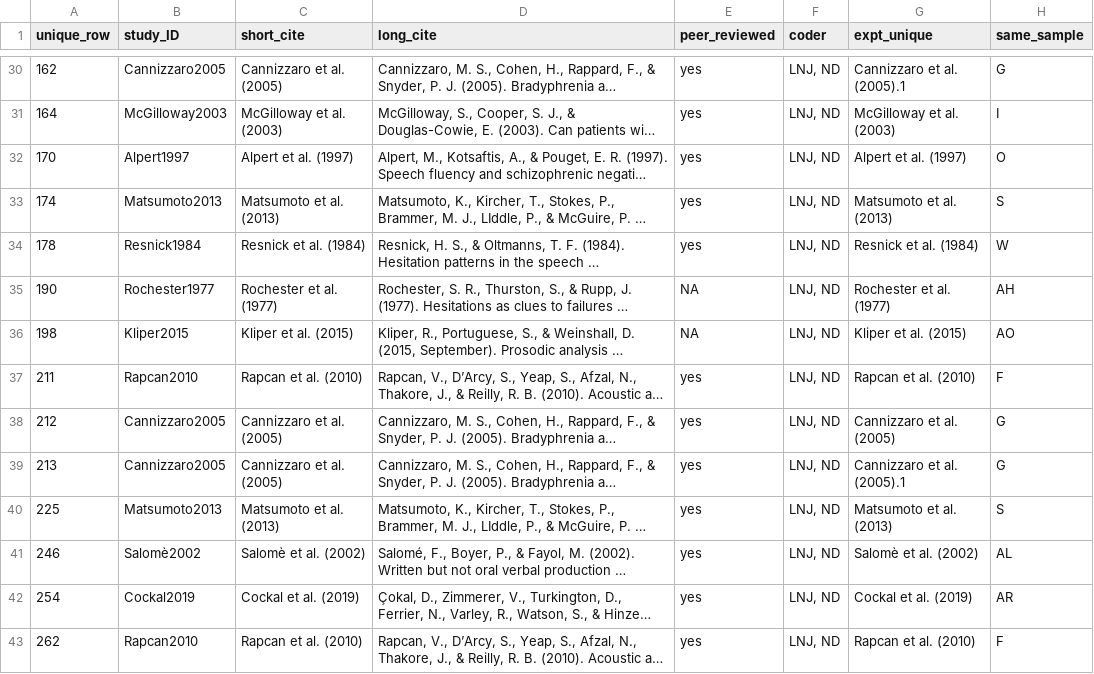
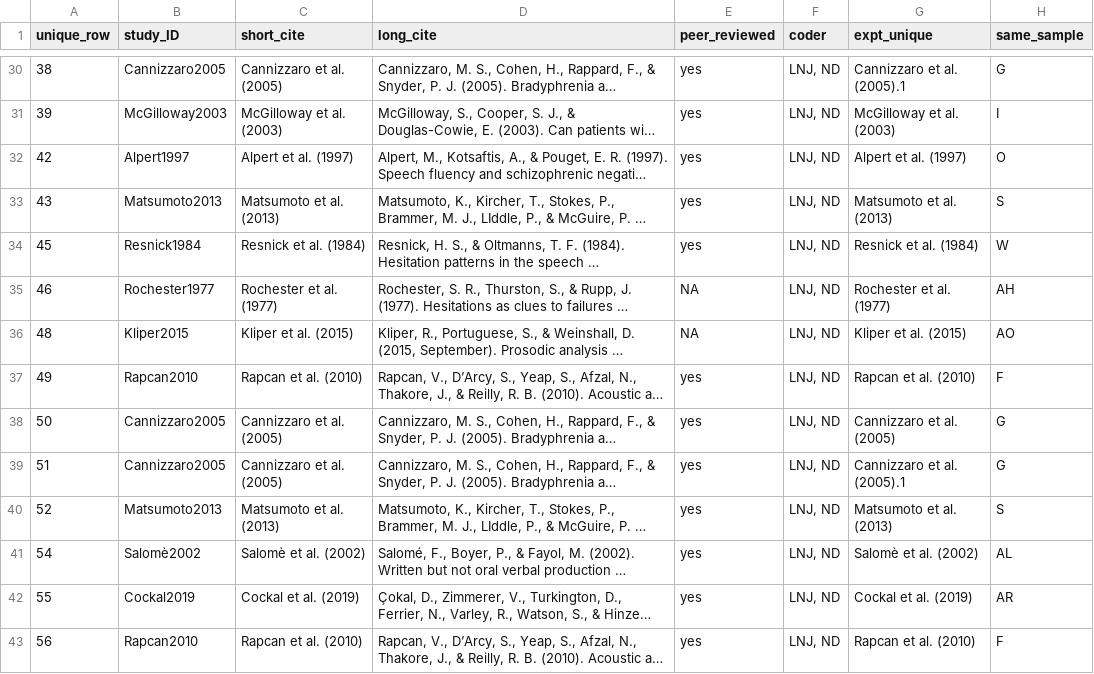
Before and after one commit to langcog/metalab2, a CSV file: shinyapps/site_data/schizophrenia_parola_2020.csv, drawn as a sheet; only a part is shown, gaps mark what is left out; long unchanged cells end in …; the diff covers the shown part only; the diff names each change by its address in the sheet, - before the commit and + after, or states it on an @@ line.

```diff
--- a/shinyapps/site_data/schizophrenia_parola_2020.csv
+++ b/shinyapps/site_data/schizophrenia_parola_2020.csv
-A30 (unique_row): 162
+A30 (unique_row): 38
-A31 (unique_row): 164
+A31 (unique_row): 39
-A32 (unique_row): 170
+A32 (unique_row): 42
-A33 (unique_row): 174
+A33 (unique_row): 43
-A34 (unique_row): 178
+A34 (unique_row): 45
-A35 (unique_row): 190
+A35 (unique_row): 46
-A36 (unique_row): 198
+A36 (unique_row): 48
-A37 (unique_row): 211
+A37 (unique_row): 49
-A38 (unique_row): 212
+A38 (unique_row): 50
-A39 (unique_row): 213
+A39 (unique_row): 51
-A40 (unique_row): 225
+A40 (unique_row): 52
-A41 (unique_row): 246
+A41 (unique_row): 54
-A42 (unique_row): 254
+A42 (unique_row): 55
-A43 (unique_row): 262
+A43 (unique_row): 56
```
Also changed, not shown: 66 edited cells elsewhere in this file, shinyapps/site_data/asd_fusaroli_2017.csv, 5 other files.
